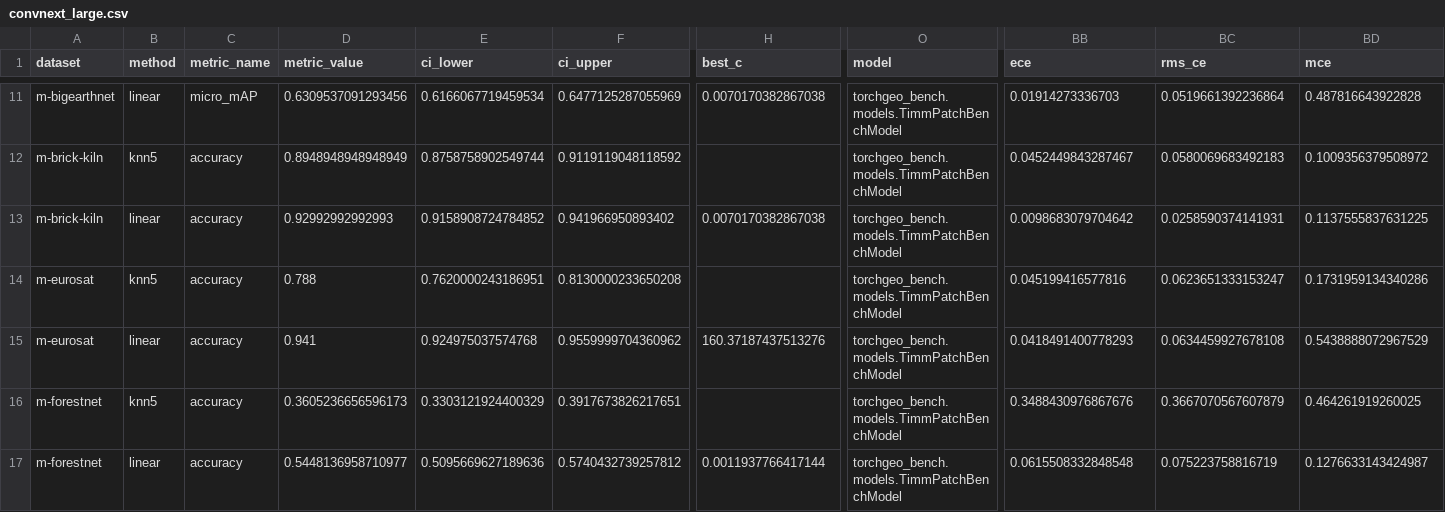
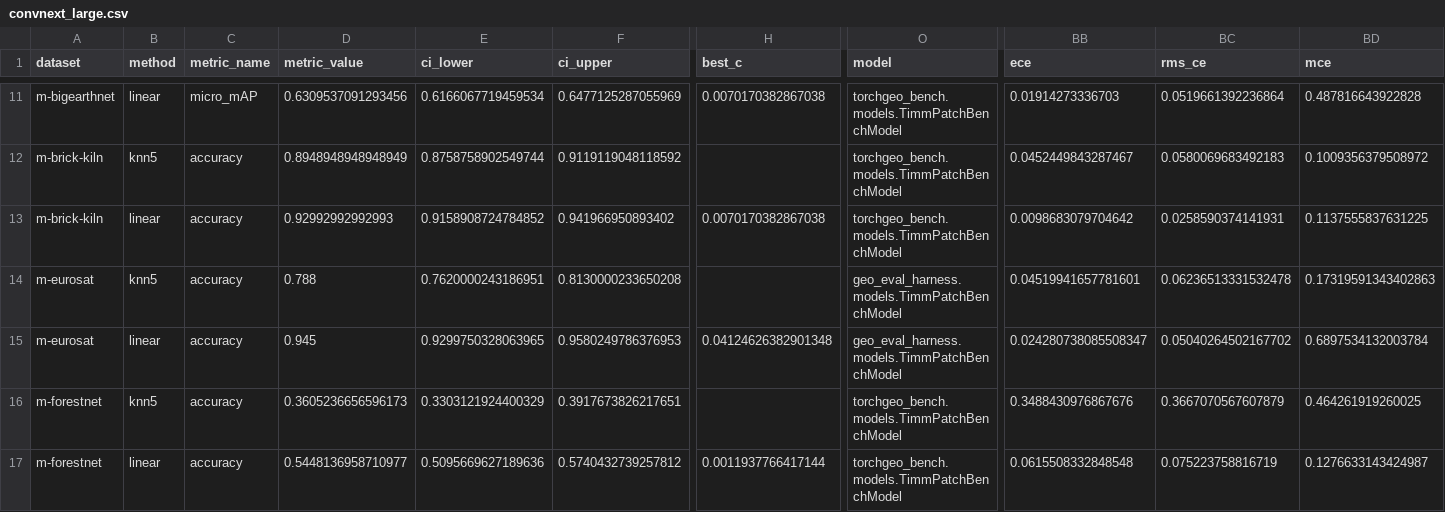
Before and after one commit to torchgeo/geo-eval-harness, a CSV file: results/models/convnext_large.csv, drawn as a sheet; only a part is shown, gaps mark what is left out; the diff names each change by its address in the sheet, - before the commit and + after, or states it on an @@ line.

```diff
--- a/results/models/convnext_large.csv
+++ b/results/models/convnext_large.csv
-O14:O15 (model): torchgeo_bench.models.TimmPatchBenchModel
+O14:O15 (model): geo_eval_harness.models.TimmPatchBenchModel
-BB14 (ece): 0.045199416577816
+BB14 (ece): 0.04519941657781601
-BC14 (rms_ce): 0.0623651333153247
+BC14 (rms_ce): 0.06236513331532478
-BD14 (mce): 0.1731959134340286
+BD14 (mce): 0.17319591343402863
-D15 (metric_value): 0.941
+D15 (metric_value): 0.945
-E15 (ci_lower): 0.924975037574768
+E15 (ci_lower): 0.9299750328063965
-F15 (ci_upper): 0.9559999704360962
+F15 (ci_upper): 0.9580249786376953
-H15 (best_c): 160.37187437513276
+H15 (best_c): 0.04124626382901348
-BB15 (ece): 0.0418491400778293
+BB15 (ece): 0.024280738085508347
-BC15 (rms_ce): 0.0634459927678108
+BC15 (rms_ce): 0.05040264502167702
-BD15 (mce): 0.5438888072967529
+BD15 (mce): 0.6897534132003784
```
Also changed, not shown: results/models/mobilenetv3_large_100.csv, results/models/terrafm_base_s2_l1c.csv, 50 other files.
